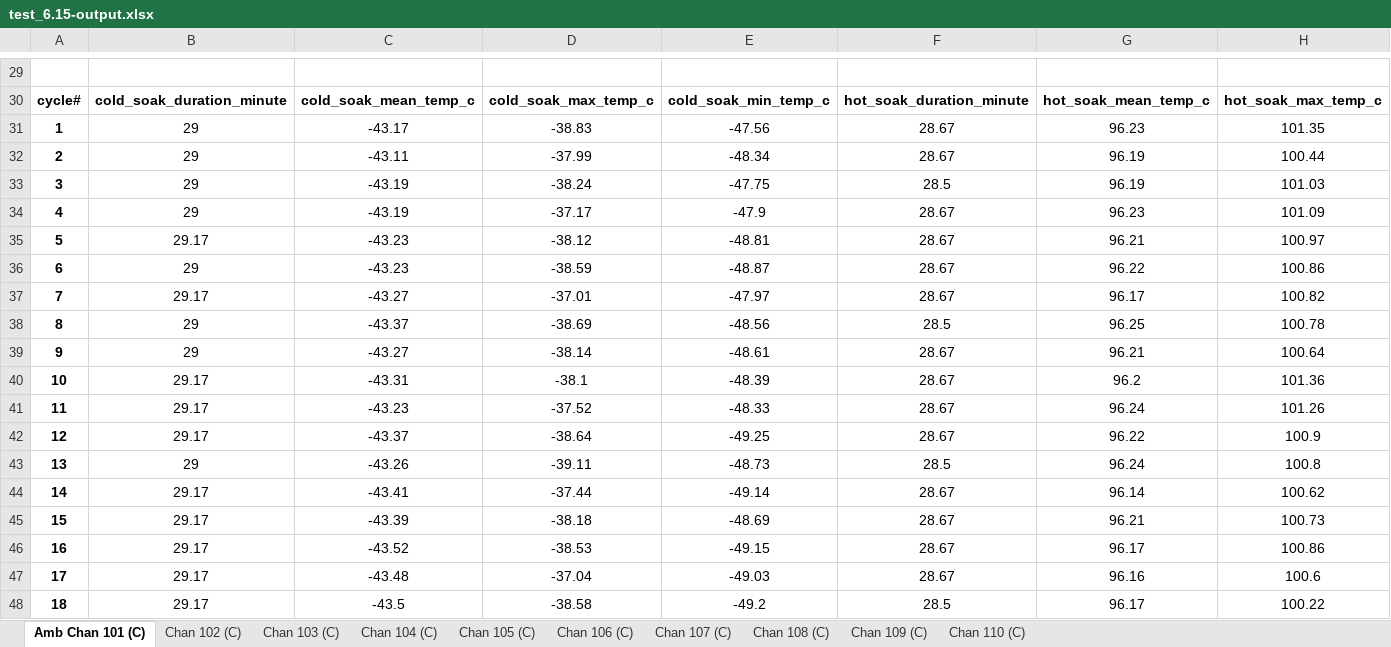
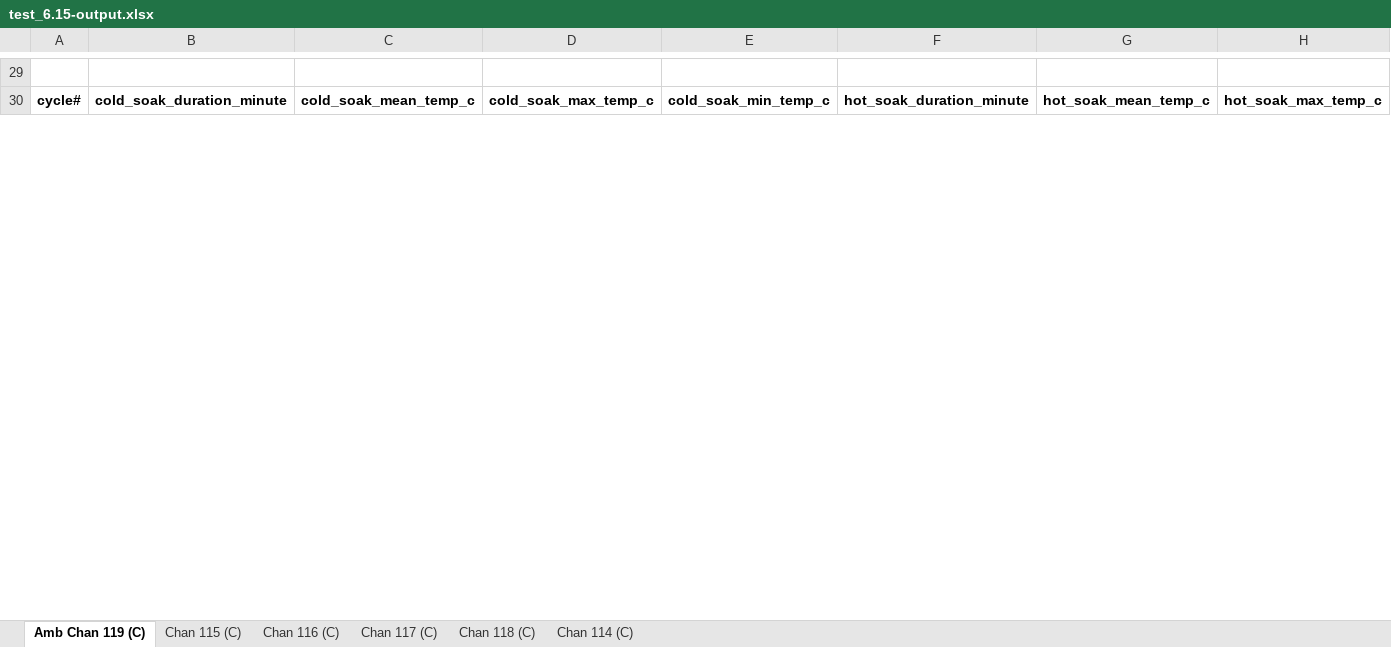
Before and after one commit to siyuchen712/profile-analysis, an Excel workbook: test_6.15-output.xlsx, sheet Amb Chan 119 (C), drawn as a sheet; only a part is shown, gaps mark what is left out; values as stored, in another font and other column widths than the file's, no borders; charts and pictures not drawn; removed rows and columns are numbered as before the commit, all else as after; rows hold the shown columns only; the diff covers the shown part only; the diff names each change by its address in the sheet, - before the commit and + after, or states it on an @@ line.

```diff
--- a/test_6.15-output.xlsx (sheet Amb Chan 119 (C))
+++ b/test_6.15-output.xlsx (sheet Amb Chan 119 (C))
-sheet tab: Amb Chan 101 (C)
+sheet tab: Amb Chan 119 (C)
-sheet tab: Chan 102 (C)
+sheet tab: Chan 115 (C)
-sheet tab: Chan 103 (C)
+sheet tab: Chan 116 (C)
-sheet tab: Chan 104 (C)
+sheet tab: Chan 117 (C)
-sheet tab: Chan 105 (C)
+sheet tab: Chan 118 (C)
-sheet tab: Chan 106 (C)
+sheet tab: Chan 114 (C)
-sheet tab: Chan 107 (C)
-sheet tab: Chan 108 (C)
-sheet tab: Chan 109 (C)
-sheet tab: Chan 110 (C)
-row 31: 1 | 29 | -43.17 | -38.83 | -47.56 | 28.67 | 96.23 | 101.35
-row 32: 2 | 29 | -43.11 | -37.99 | -48.34 | 28.67 | 96.19 | 100.44
-row 33: 3 | 29 | -43.19 | -38.24 | -47.75 | 28.5 | 96.19 | 101.03
-row 34: 4 | 29 | -43.19 | -37.17 | -47.9 | 28.67 | 96.23 | 101.09
-row 35: 5 | 29.17 | -43.23 | -38.12 | -48.81 | 28.67 | 96.21 | 100.97
-row 36: 6 | 29 | -43.23 | -38.59 | -48.87 | 28.67 | 96.22 | 100.86
-row 37: 7 | 29.17 | -43.27 | -37.01 | -47.97 | 28.67 | 96.17 | 100.82
-row 38: 8 | 29 | -43.37 | -38.69 | -48.56 | 28.5 | 96.25 | 100.78
-row 39: 9 | 29 | -43.27 | -38.14 | -48.61 | 28.67 | 96.21 | 100.64
-row 40: 10 | 29.17 | -43.31 | -38.1 | -48.39 | 28.67 | 96.2 | 101.36
-row 41: 11 | 29.17 | -43.23 | -37.52 | -48.33 | 28.67 | 96.24 | 101.26
-row 42: 12 | 29.17 | -43.37 | -38.64 | -49.25 | 28.67 | 96.22 | 100.9
-row 43: 13 | 29 | -43.26 | -39.11 | -48.73 | 28.5 | 96.24 | 100.8
-row 44: 14 | 29.17 | -43.41 | -37.44 | -49.14 | 28.67 | 96.14 | 100.62
-row 45: 15 | 29.17 | -43.39 | -38.18 | -48.69 | 28.67 | 96.21 | 100.73
-row 46: 16 | 29.17 | -43.52 | -38.53 | -49.15 | 28.67 | 96.17 | 100.86
-row 47: 17 | 29.17 | -43.48 | -37.04 | -49.03 | 28.67 | 96.16 | 100.6
-row 48: 18 | 29.17 | -43.5 | -38.58 | -49.2 | 28.5 | 96.17 | 100.22
```
Also changed, not shown: 10 added rows and 62 removed rows elsewhere in this sheet, sheet Chan 117 (C), sheet Chan 115 (C), sheet Chan 118 (C), sheet Chan 116 (C), sheet Chan 114 (C), charts or pictures, tbh-output.xlsx, test_6.8-output.xlsx, 6 other files.
